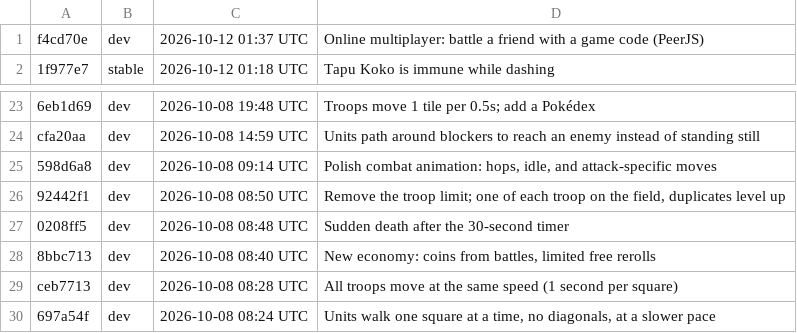
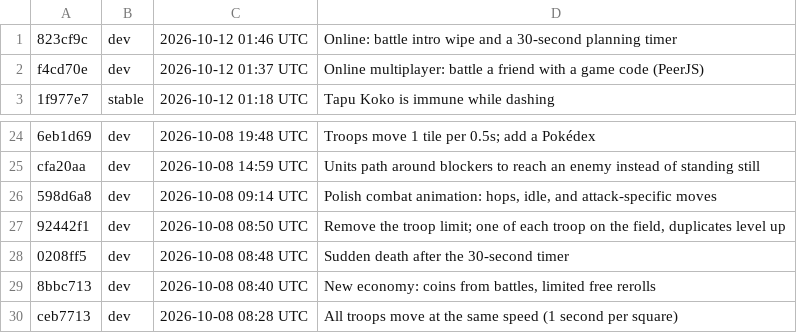
Before and after one commit to Anttyixx/Poke-Tactics, a TSV file: builds/list.tsv, drawn as a sheet; only a part is shown, gaps mark what is left out; removed rows and columns are numbered as before the commit, all else as after; the diff names each change by its address in the sheet, - before the commit and + after, or states it on an @@ line.

```diff
--- a/builds/list.tsv
+++ b/builds/list.tsv
+row 1: 823cf9c | dev | 2026-10-12 01:46 UTC | Online: battle intro wipe and a 30-second planning timer
-row 30: 697a54f | dev | 2026-10-08 08:24 UTC | Units walk one square at a time, no diagonals, at a slower pace
```
Also changed, not shown: 49 other files.
